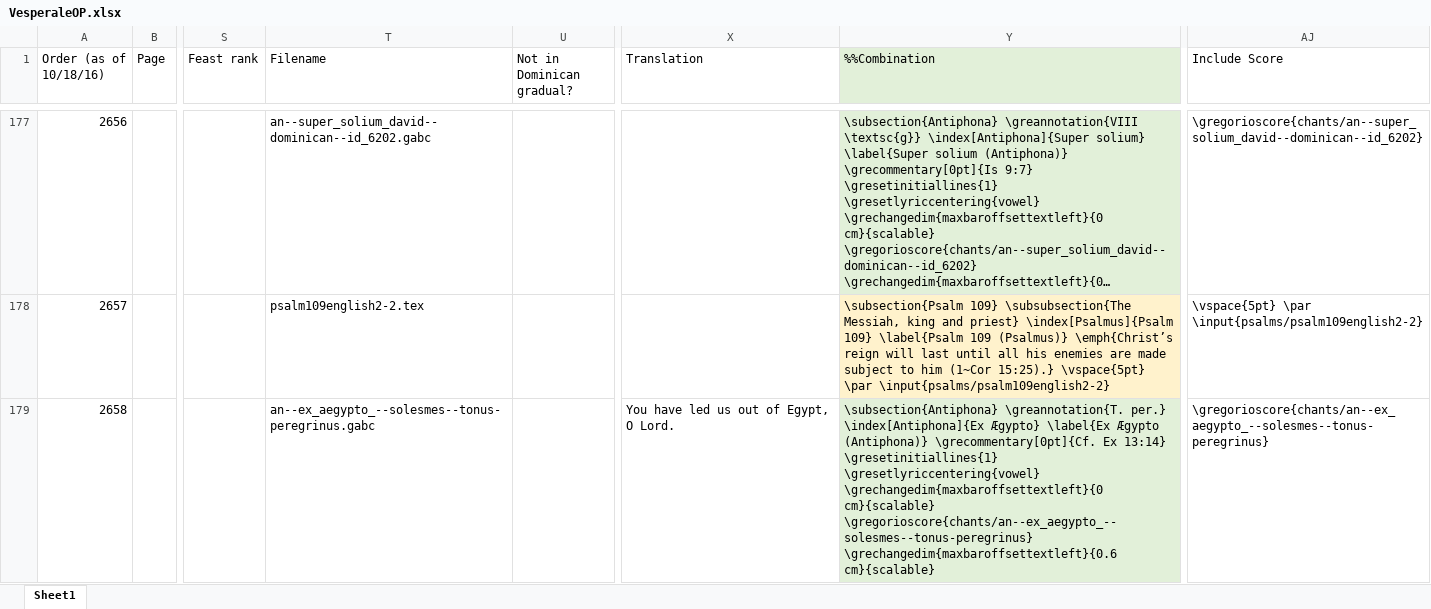
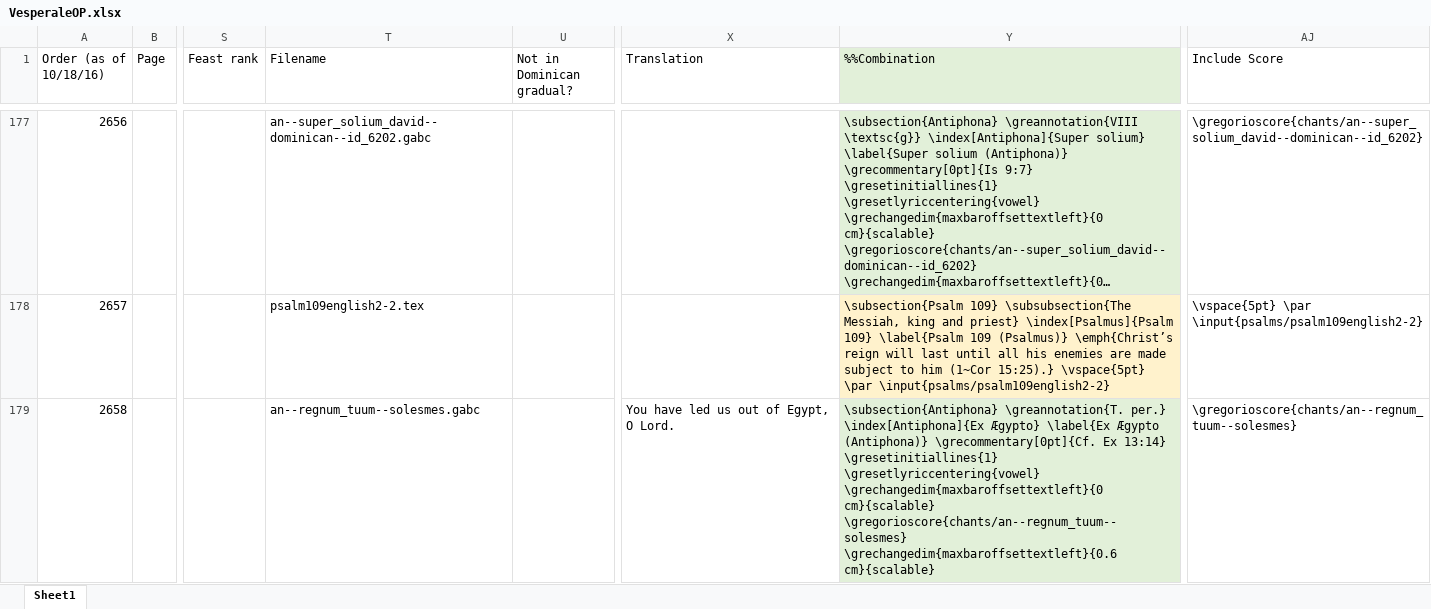
Before and after one commit to innocentop/VesperaleOP, an Excel workbook: VesperaleOP.xlsx, sheet Sheet1, drawn as a sheet; only a part is shown, gaps mark what is left out; long unchanged cells end in …; values as stored, in another font and other column widths than the file's, no borders; the diff covers the shown part only; the diff names each change by its address in the sheet, - before the commit and + after, or states it on an @@ line.

```diff
--- a/VesperaleOP.xlsx (sheet Sheet1)
+++ b/VesperaleOP.xlsx (sheet Sheet1)
-T179 (Filename): an--ex_aegypto_--solesmes--tonus-peregrinus.gabc
+T179 (Filename): an--regnum_tuum--solesmes.gabc
-Y179 (%%Combination): …\grechangedim{maxbaroffsettextleft}{0 cm}{scalable} \gregorioscore{chants/an--ex_aegypto_--solesmes--tonus-peregrinus} \grechangedim{maxbaroffsettextleft}{0.6 cm}{scalable}
+Y179 (%%Combination): …\grechangedim{maxbaroffsettextleft}{0 cm}{scalable} \gregorioscore{chants/an--regnum_tuum--solesmes} \grechangedim{maxbaroffsettextleft}{0.6 cm}{scalable}
-AJ179 (Include Score): \gregorioscore{chants/an--ex_aegypto_--solesmes--tonus-peregrinus}
+AJ179 (Include Score): \gregorioscore{chants/an--regnum_tuum--solesmes}
```
Also changed, not shown: 9 edited cells elsewhere in this sheet, 3 other files.
